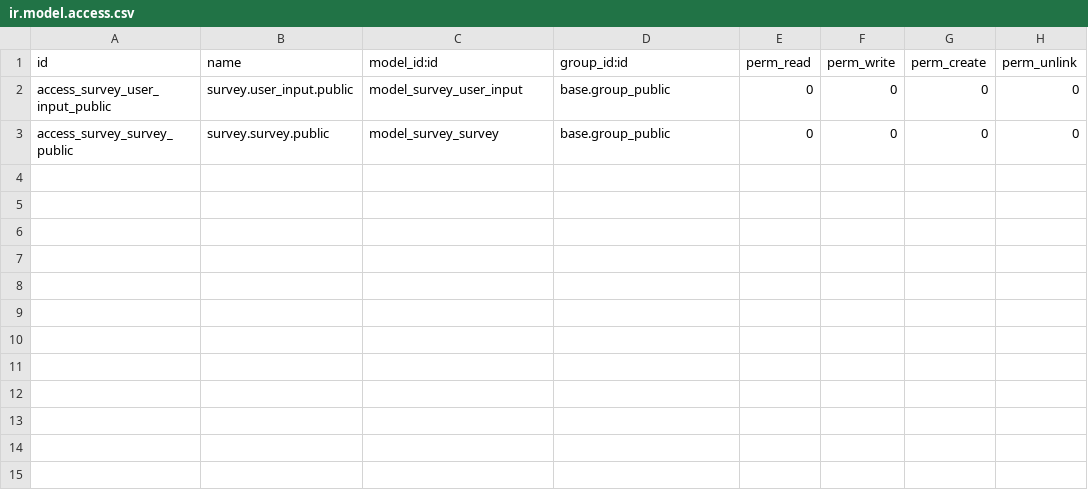
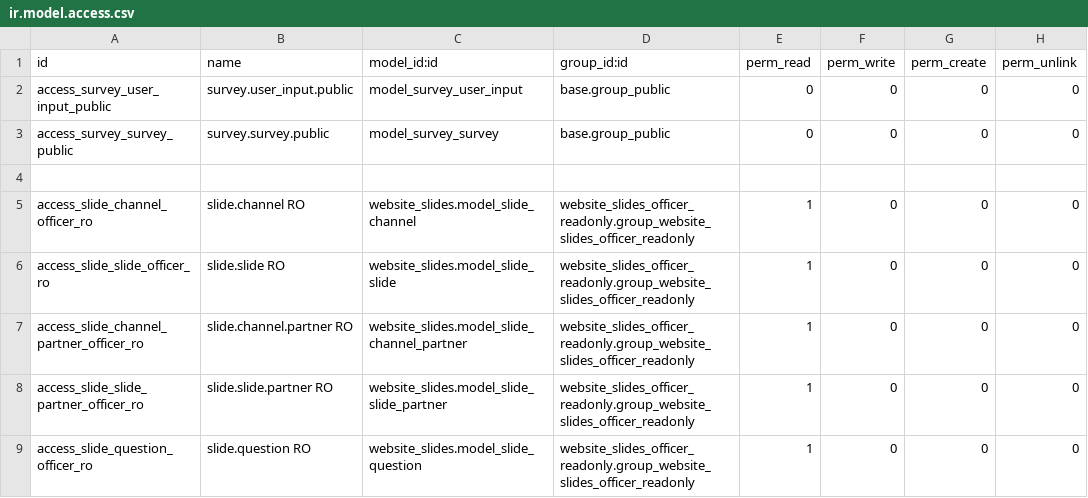
Before and after one commit to CodeRomz/fn_academy, a CSV file: security/ir.model.access.csv, drawn as a sheet; the diff names each change by its address in the sheet, - before the commit and + after, or states it on an @@ line.

```diff
--- a/security/ir.model.access.csv
+++ b/security/ir.model.access.csv
+row 4: (empty)
+row 5: access_slide_channel_officer_ro | slide.channel RO | website_slides.model_slide_channel | website_slides_officer_readonly.group_website_slides_officer_readonly | 1 | 0 | 0 | 0
+row 6: access_slide_slide_officer_ro | slide.slide RO | website_slides.model_slide_slide | website_slides_officer_readonly.group_website_slides_officer_readonly | 1 | 0 | 0 | 0
+row 7: access_slide_channel_partner_officer_ro | slide.channel.partner RO | website_slides.model_slide_channel_partner | website_slides_officer_readonly.group_website_slides_officer_readonly | 1 | 0 | 0 | 0
+row 8: access_slide_slide_partner_officer_ro | slide.slide.partner RO | website_slides.model_slide_slide_partner | website_slides_officer_readonly.group_website_slides_officer_readonly | 1 | 0 | 0 | 0
+row 9: access_slide_question_officer_ro | slide.question RO | website_slides.model_slide_question | website_slides_officer_readonly.group_website_slides_officer_readonly | 1 | 0 | 0 | 0
```
Also changed, not shown: 3 other files.
